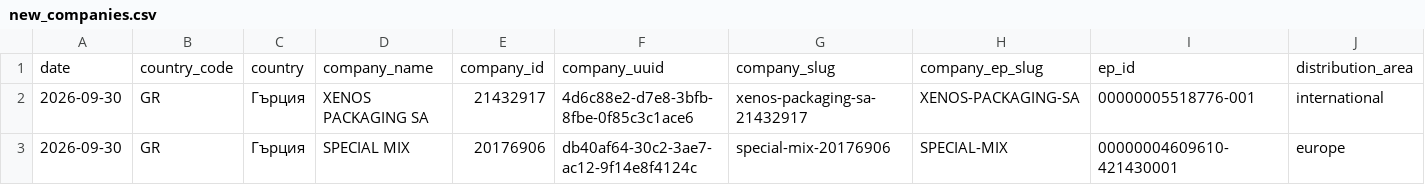
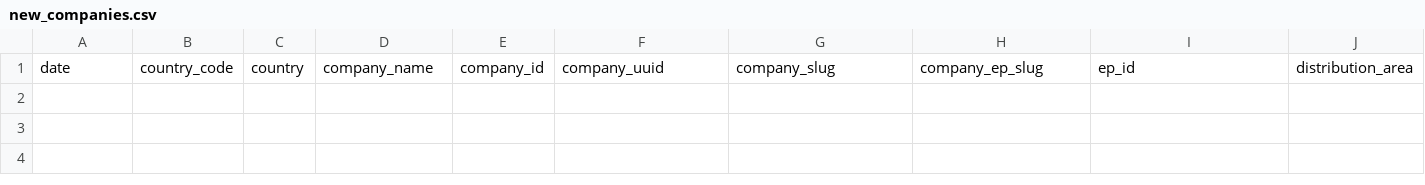
Before and after one commit to nedpashov/b2b-yug-monitor, a CSV file: data/history/2026-09-30/new_companies.csv, drawn as a sheet; only a part is shown; rows hold the shown columns only; the diff names each change by its address in the sheet, - before the commit and + after, or states it on an @@ line.

```diff
--- a/data/history/2026-09-30/new_companies.csv
+++ b/data/history/2026-09-30/new_companies.csv
-row 2: 2026-09-30 | GR | Гърция | XENOS PACKAGING SA | 21432917 | 4d6c88e2-d7e8-3bfb-8fbe-0f85c3c1ace6 | xenos-packaging-sa-21432917 | XENOS-PACKAGING-SA | 00000005518776-001 | international
-row 3: 2026-09-30 | GR | Гърция | SPECIAL MIX | 20176906 | db40af64-30c2-3ae7-ac12-9f14e8f4124c | special-mix-20176906 | SPECIAL-MIX | 00000004609610-421430001 | europe
```
Also changed, not shown: data/latest/companies_ro_gr.csv, 4 other files.
